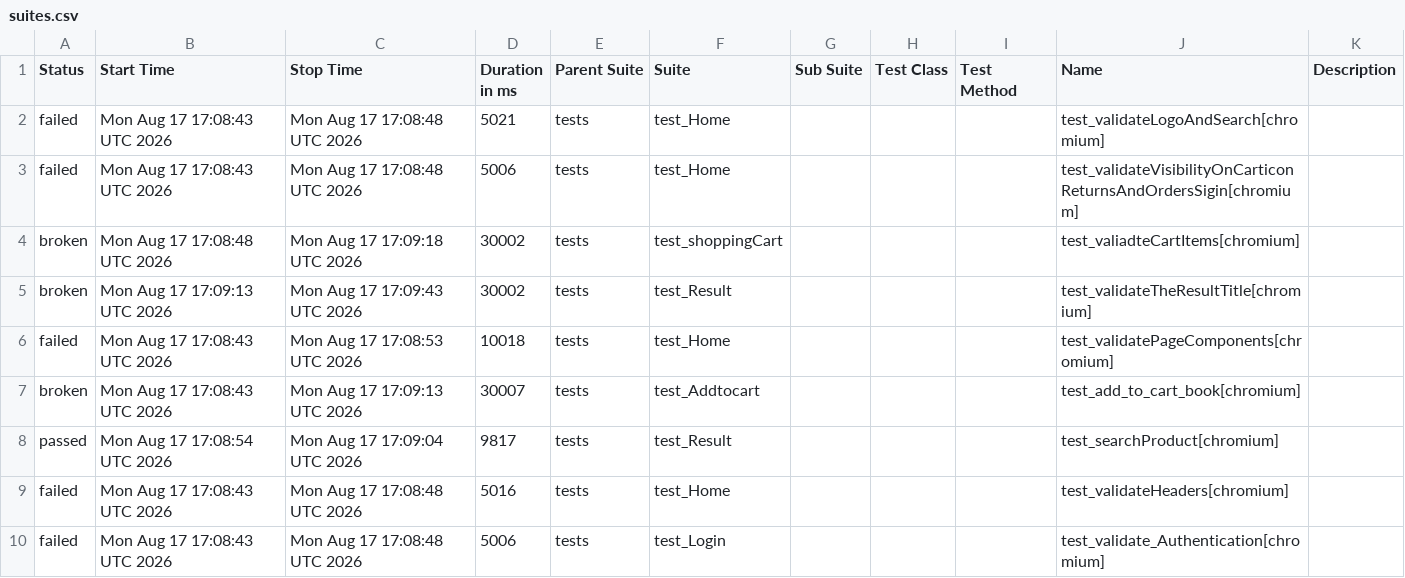
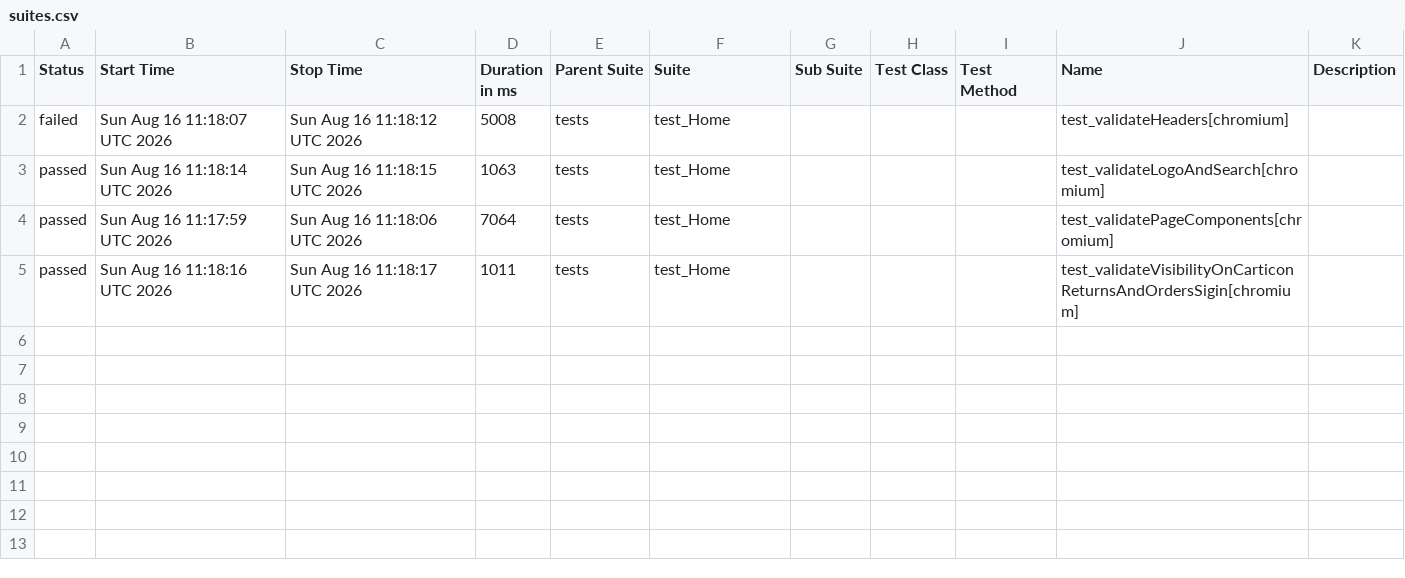
Before and after one commit to Aswini-Prakash/playwrightAmazonPOM, a CSV file: data/suites.csv, drawn as a sheet.

```diff
--- a/data/suites.csv
+++ b/data/suites.csv
@@ -1,10 +1,5 @@
 "Status","Start Time","Stop Time","Duration in ms","Parent Suite","Suite","Sub Suite","Test Class","Test Method","Name","Description"
-"failed","Mon Aug 17 17:08:43 UTC 2026","Mon Aug 17 17:08:48 UTC 2026","5021","tests","test_Home","","","","test_validateLogoAndSearch[chromium]",""
-"failed","Mon Aug 17 17:08:43 UTC 2026","Mon Aug 17 17:08:48 UTC 2026","5006","tests","test_Home","","","","test_validateVisibilityOnCarticonReturnsAndOrdersSigin[chromium]",""
-"broken","Mon Aug 17 17:08:48 UTC 2026","Mon Aug 17 17:09:18 UTC 2026","30002","tests","test_shoppingCart","","","","test_valiadteCartItems[chromium]",""
-"broken","Mon Aug 17 17:09:13 UTC 2026","Mon Aug 17 17:09:43 UTC 2026","30002","tests","test_Result","","","","test_validateTheResultTitle[chromium]",""
-"failed","Mon Aug 17 17:08:43 UTC 2026","Mon Aug 17 17:08:53 UTC 2026","10018","tests","test_Home","","","","test_validatePageComponents[chromium]",""
-"broken","Mon Aug 17 17:08:43 UTC 2026","Mon Aug 17 17:09:13 UTC 2026","30007","tests","test_Addtocart","","","","test_add_to_cart_book[chromium]",""
-"passed","Mon Aug 17 17:08:54 UTC 2026","Mon Aug 17 17:09:04 UTC 2026","9817","tests","test_Result","","","","test_searchProduct[chromium]",""
-"failed","Mon Aug 17 17:08:43 UTC 2026","Mon Aug 17 17:08:48 UTC 2026","5016","tests","test_Home","","","","test_validateHeaders[chromium]",""
-"failed","Mon Aug 17 17:08:43 UTC 2026","Mon Aug 17 17:08:48 UTC 2026","5006","tests","test_Login","","","","test_validate_Authentication[chromium]",""
+"failed","Sun Aug 16 11:18:07 UTC 2026","Sun Aug 16 11:18:12 UTC 2026","5008","tests","test_Home","","","","test_validateHeaders[chromium]",""
+"passed","Sun Aug 16 11:18:14 UTC 2026","Sun Aug 16 11:18:15 UTC 2026","1063","tests","test_Home","","","","test_validateLogoAndSearch[chromium]",""
+"passed","Sun Aug 16 11:17:59 UTC 2026","Sun Aug 16 11:18:06 UTC 2026","7064","tests","test_Home","","","","test_validatePageComponents[chromium]",""
+"passed","Sun Aug 16 11:18:16 UTC 2026","Sun Aug 16 11:18:17 UTC 2026","1011","tests","test_Home","","","","test_validateVisibilityOnCarticonReturnsAndOrdersSigin[chromium]",""
```
Also changed, not shown: 54 other files.
